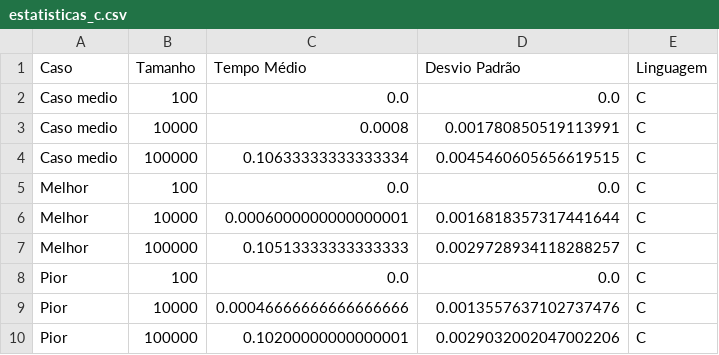
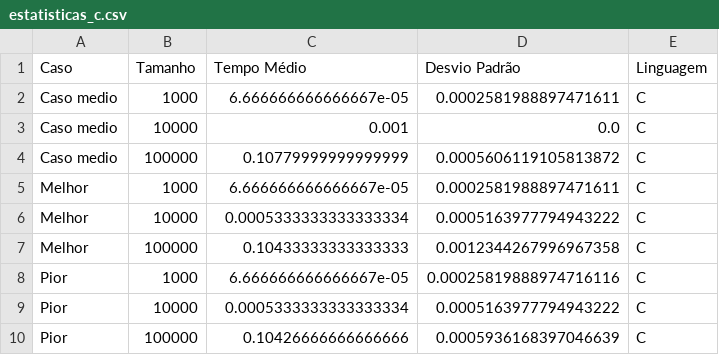
Before and after one commit to Gabrielqlandim/teoria-da-computa-o, a CSV file: graficos/estatisticas_c.csv, drawn as a sheet.

```diff
--- a/graficos/estatisticas_c.csv
+++ b/graficos/estatisticas_c.csv
@@ -1,10 +1,10 @@
 Caso,Tamanho,Tempo Médio,Desvio Padrão,Linguagem
-Caso medio,100,0.0,0.0,C
-Caso medio,10000,0.0008,0.001780850519113991,C
-Caso medio,100000,0.10633333333333334,0.0045460605656619515,C
-Melhor,100,0.0,0.0,C
-Melhor,10000,0.0006000000000000001,0.0016818357317441644,C
-Melhor,100000,0.10513333333333333,0.0029728934118288257,C
-Pior,100,0.0,0.0,C
-Pior,10000,0.00046666666666666666,0.0013557637102737476,C
-Pior,100000,0.10200000000000001,0.0029032002047002206,C
+Caso medio,1000,6.666666666666667e-05,0.0002581988897471611,C
+Caso medio,10000,0.001,0.0,C
+Caso medio,100000,0.10779999999999999,0.0005606119105813872,C
+Melhor,1000,6.666666666666667e-05,0.0002581988897471611,C
+Melhor,10000,0.0005333333333333334,0.0005163977794943222,C
+Melhor,100000,0.10433333333333333,0.0012344267996967358,C
+Pior,1000,6.666666666666667e-05,0.00025819888974716116,C
+Pior,10000,0.0005333333333333334,0.0005163977794943222,C
+Pior,100000,0.10426666666666666,0.0005936168397046639,C
```
Also changed, not shown: graficos/estatisticas_python.csv, graficos/tempos_c.csv, 7 other files.
